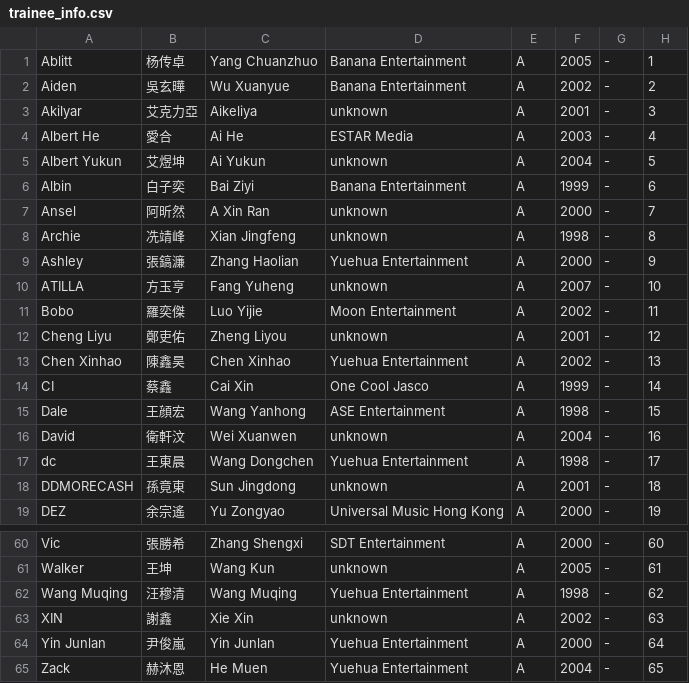
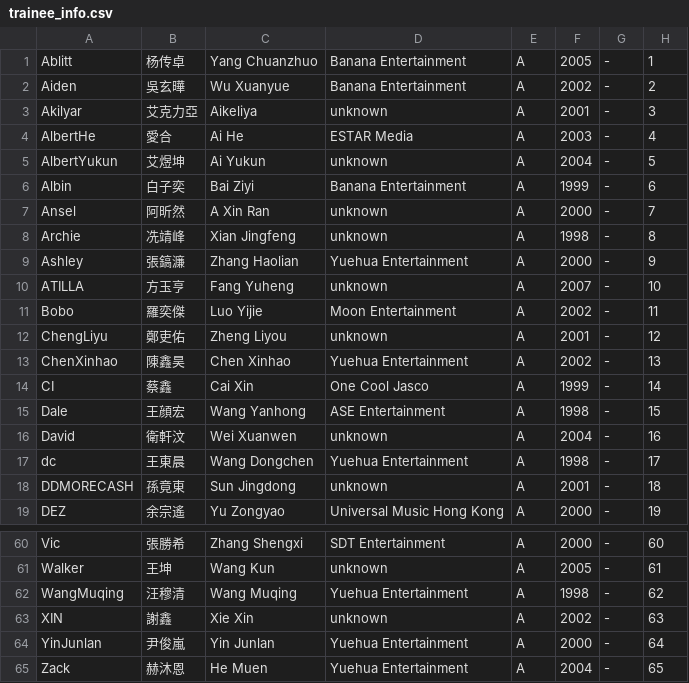
Before and after one commit to asiasuperyoung/asiasuperyoung.github.io, a CSV file: trainee_info.csv, drawn as a sheet; only a part is shown, gaps mark what is left out; the diff covers the shown part only.

```diff
--- a/trainee_info.csv
+++ b/trainee_info.csv
@@ -3,4 +3,4 @@
 "Akilyar","艾克力亞","Aikeliya","unknown","A","2001","-","3"
-"Albert He","愛合","Ai He","ESTAR Media","A","2003","-","4"
-"Albert Yukun","艾煜坤","Ai Yukun","unknown","A","2004","-","5"
+"AlbertHe","愛合","Ai He","ESTAR Media","A","2003","-","4"
+"AlbertYukun","艾煜坤","Ai Yukun","unknown","A","2004","-","5"
 "Albin","白子奕","Bai Ziyi","Banana Entertainment","A","1999","-","6"
@@ -11,4 +11,4 @@
 "Bobo","羅奕傑","Luo Yijie","Moon Entertainment","A","2002","-","11"
-"Cheng Liyu","鄭吏佑","Zheng Liyou","unknown","A","2001","-","12"
-"Chen Xinhao","陳鑫昊","Chen Xinhao","Yuehua Entertainment","A","2002","-","13"
+"ChengLiyu","鄭吏佑","Zheng Liyou","unknown","A","2001","-","12"
+"ChenXinhao","陳鑫昊","Chen Xinhao","Yuehua Entertainment","A","2002","-","13"
 "CI","蔡鑫","Cai Xin","One Cool Jasco","A","1999","-","14"
@@ -61,5 +61,5 @@
 "Walker","王坤","Wang Kun","unknown","A","2005","-","61"
-"Wang Muqing","汪穆清","Wang Muqing","Yuehua Entertainment","A","1998","-","62"
+"WangMuqing","汪穆清","Wang Muqing","Yuehua Entertainment","A","1998","-","62"
 "XIN","謝鑫","Xie Xin","unknown","A","2002","-","63"
-"Yin Junlan","尹俊嵐","Yin Junlan","Yuehua Entertainment","A","2000","-","64"
+"YinJunlan","尹俊嵐","Yin Junlan","Yuehua Entertainment","A","2000","-","64"
 "Zack","赫沐恩","He Muen","Yuehua Entertainment","A","2004","-","65"
```
Also changed, not shown: 11 edited cells elsewhere in this file.
